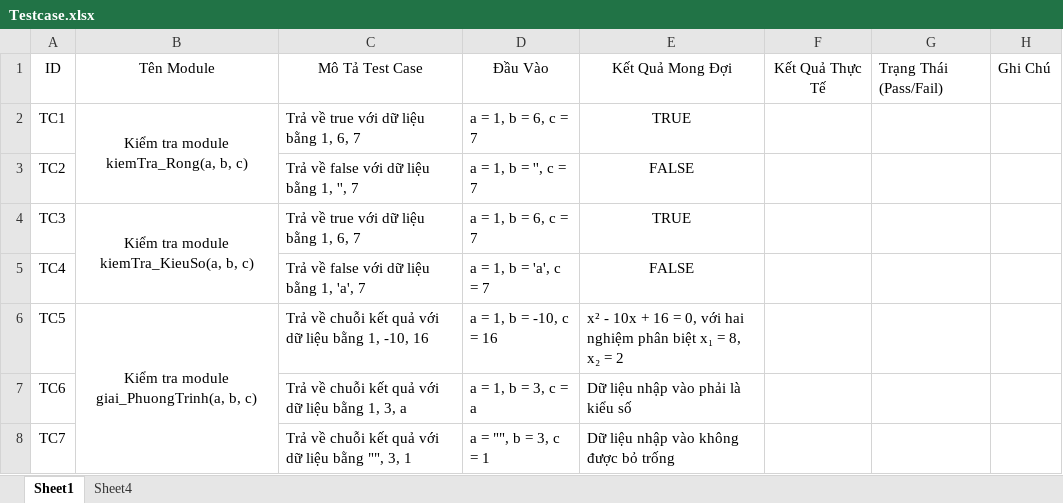
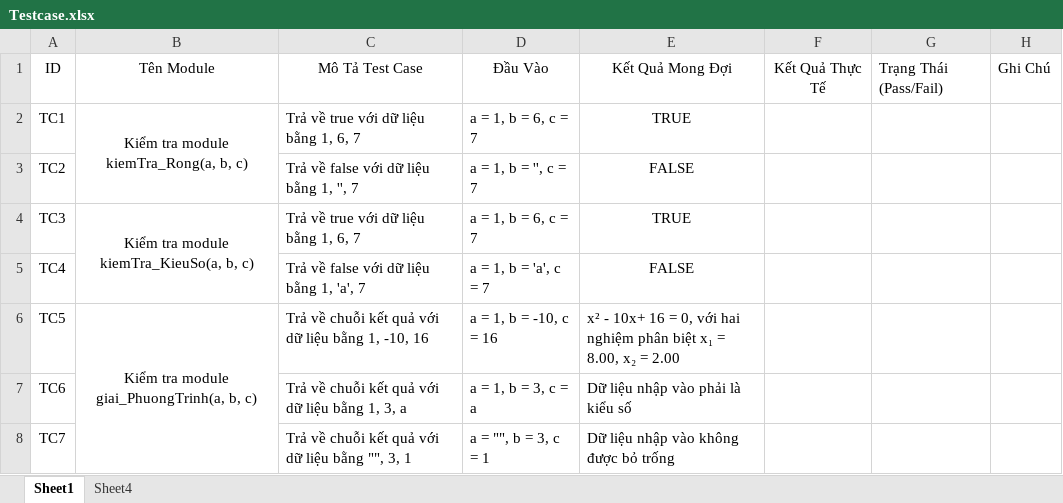
Before and after one commit to hacmadaosi/SEE512-KiemThu_Va_DBCL_PhanMem, an Excel workbook: UnitTest/Testcase.xlsx, sheet Sheet1, drawn as a sheet; values as stored, in another font and other column widths than the file's, no borders; the diff names each change by its address in the sheet, - before the commit and + after, or states it on an @@ line.

```diff
--- a/UnitTest/Testcase.xlsx (sheet Sheet1)
+++ b/UnitTest/Testcase.xlsx (sheet Sheet1)
-E6: x² - 10x + 16 = 0, với hai nghiệm phân biệt x₁ = 8, x₂ = 2
+E6: x² - 10x+ 16 = 0, với hai nghiệm phân biệt x₁ = 8.00, x₂ = 2.00
```
Also changed, not shown: 2 other files.
